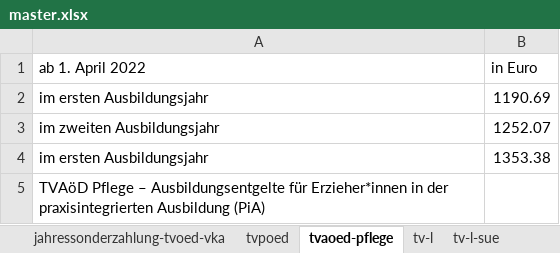
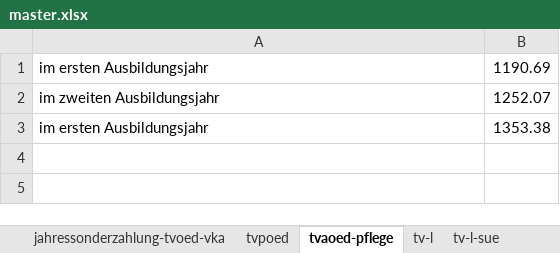
Before and after one commit to GEW-Bund/entgelttabellen, an Excel workbook: master.xlsx, sheet tvaoed-pflege, drawn as a sheet; values as stored, in another font and other column widths than the file's, no borders; the diff names each change by its address in the sheet, - before the commit and + after, or states it on an @@ line.

```diff
--- a/master.xlsx (sheet tvaoed-pflege)
+++ b/master.xlsx (sheet tvaoed-pflege)
-row 1: ab 1. April 2022 | in Euro
-row 5: TVAöD Pflege – Ausbildungsentgelte für Erzieher*innen in der praxisintegrierten Ausbildung (PiA)
```
Also changed, not shown: sheet tvpoed, sheet jahressonderzahlung-tvoed-bund, sheet jahressonderzahlung-tvoed-vka, sheet tvprakt-l, sheet tv-l-ueberleitung, sheet jahressonderzahlung-tv-l, 5 more sheets, 13 other files.
